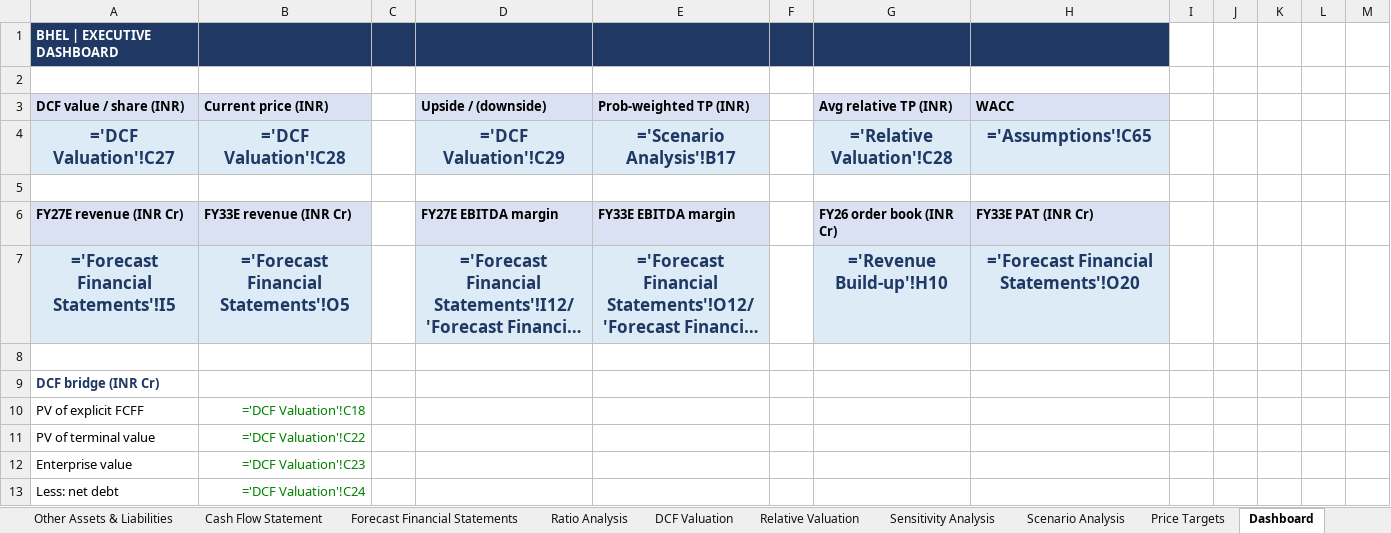
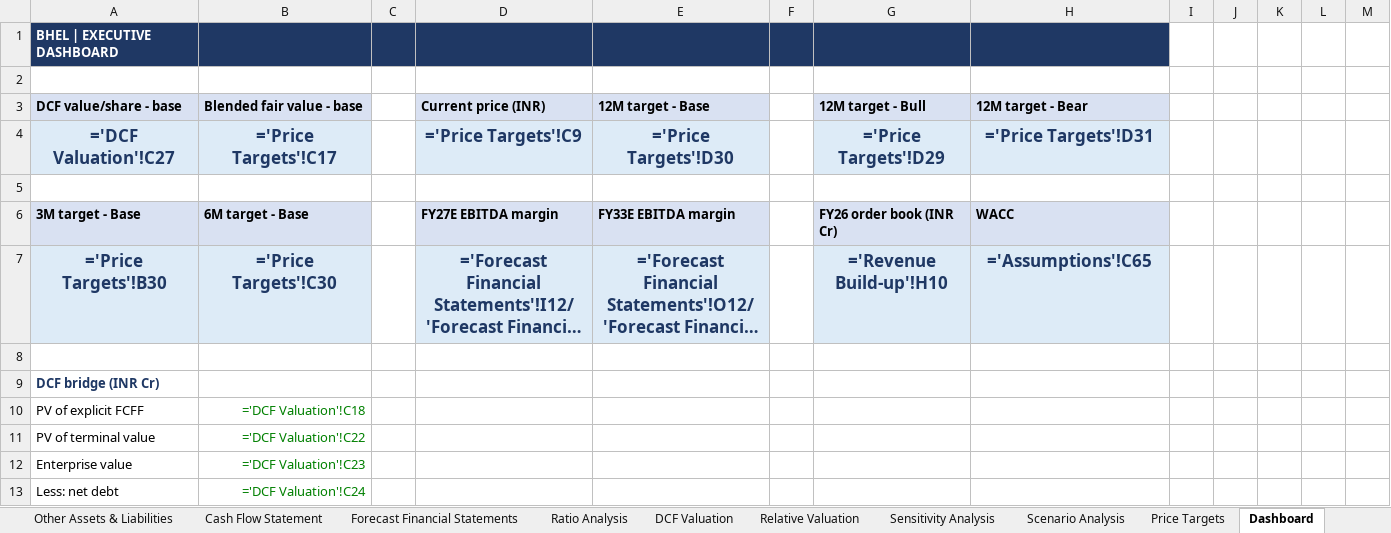
Before and after one commit to mbashivam897-rgb/BHEL, an Excel workbook: BHEL_Financial_Model.xlsx, sheet Dashboard, drawn as a sheet; only a part is shown; long unchanged cells end in …; values as stored, in another font and other column widths than the file's, no borders; formulas without a stored value are shown as written; charts and pictures not drawn; removed rows and columns are numbered as before the commit, all else as after; the diff covers the shown part only; the diff names each change by its address in the sheet, - before the commit and + after, or states it on an @@ line.

Commit message:
Refresh Dashboard with price-target tiles + football-field valuation chart
- Dashboard tiles now surface DCF base, blended fair value, current price, and
  3M/6M/12M Base price targets plus 12M Bull/Bear (replacing the old prob-weighted
  and avg-relative TP tiles)
- Added a football-field chart: horizontal floating bars for DCF (83-123),
  Relative (152-273), Blended fair value (117-198) and the 12M target range
  (317-529), compared against the current price (~403), via a stacked bar with
  an invisible base series
- All balance checks pass

```diff
--- a/BHEL_Financial_Model.xlsx (sheet Dashboard)
+++ b/BHEL_Financial_Model.xlsx (sheet Dashboard)
-row 3: DCF value / share (INR) | Current price (INR) |  | Upside / (downside) | Prob-weighted TP (INR) |  | Avg relative TP (INR) | WACC
-row 4: ='DCF Valuation'!C27 | ='DCF Valuation'!C28 |  | ='DCF Valuation'!C29 | ='Scenario Analysis'!B17 |  | ='Relative Valuation'!C28 | ='Assumptions'!C65
+row 3: DCF value/share - base | Blended fair value - base |  | Current price (INR) | 12M target - Base |  | 12M target - Bull | 12M target - Bear
+row 4: ='DCF Valuation'!C27 | ='Price Targets'!C17 |  | ='Price Targets'!C9 | ='Price Targets'!D30 |  | ='Price Targets'!D29 | ='Price Targets'!D31
-A6: FY27E revenue (INR Cr)
+A6: 3M target - Base
-B6: FY33E revenue (INR Cr)
+B6: 6M target - Base
-H6: FY33E PAT (INR Cr)
+H6: WACC
-A7: ='Forecast Financial Statements'!I5
+A7: ='Price Targets'!B30
-B7: ='Forecast Financial Statements'!O5
+B7: ='Price Targets'!C30
-H7: ='Forecast Financial Statements'!O20
+H7: ='Assumptions'!C65
```
Also changed, not shown: 41 added rows elsewhere in this sheet, charts or pictures, 1 other file.
